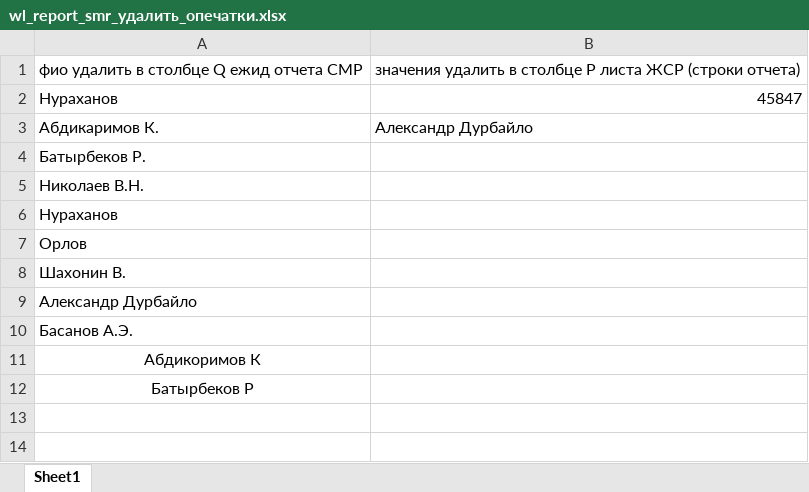
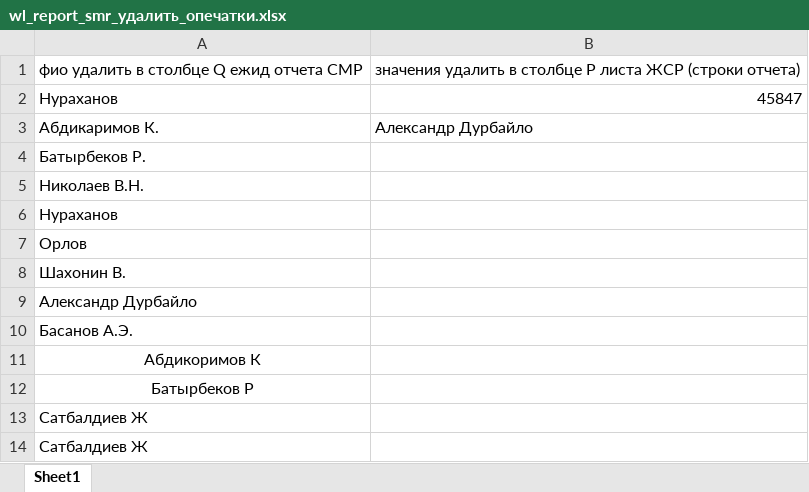
Before and after one commit to fishc7/script_M_Kran, an Excel workbook: config/wl_report_smr_удалить_опечатки.xlsx, sheet Sheet1, drawn as a sheet; values as stored, in another font and other column widths than the file's, no borders; the diff names each change by its address in the sheet, - before the commit and + after, or states it on an @@ line.

```diff
--- a/config/wl_report_smr_удалить_опечатки.xlsx (sheet Sheet1)
+++ b/config/wl_report_smr_удалить_опечатки.xlsx (sheet Sheet1)
+row 13: Сатбалдиев Ж
+row 14: Сатбалдиев Ж
```
Also changed, not shown: NAKS/НАКС_парсинг/naks_merged.xlsx, NAKS/НАКС_парсинг/naks_главное.xlsx, 11 other files.
